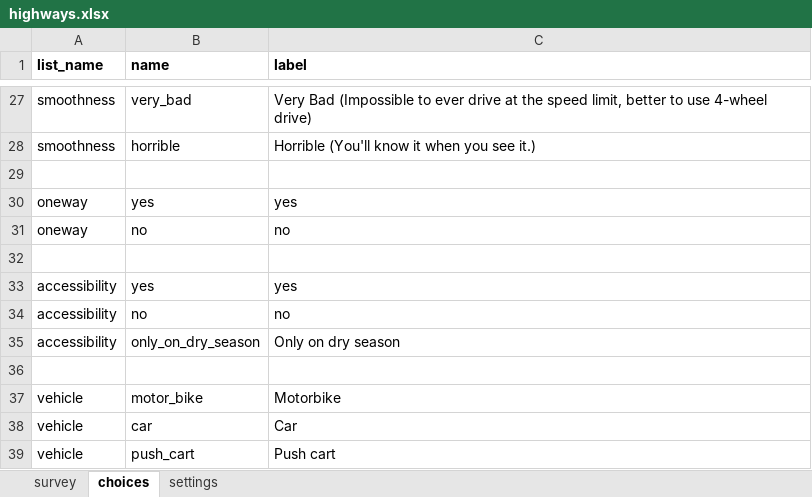
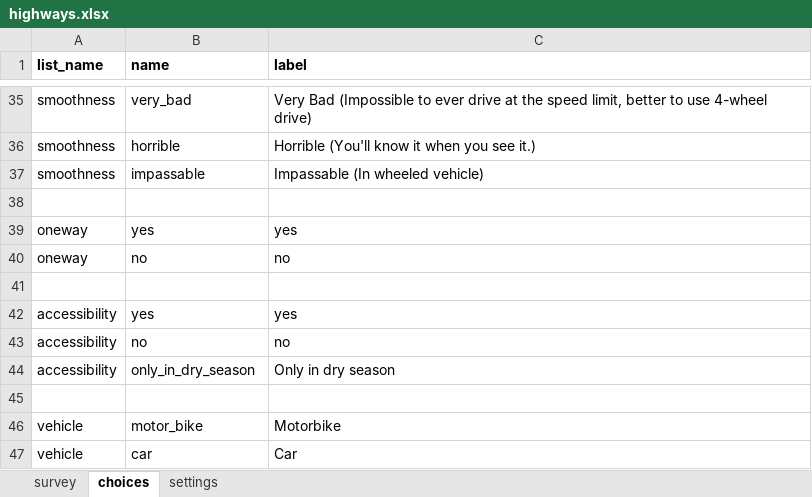
Before and after one commit to hotosm/osm-fieldwork, an Excel workbook: XForms/highways.xlsx, sheet choices, drawn as a sheet; only a part is shown, gaps mark what is left out; the shorter side is filled out with more unchanged rows; values as stored, in another font and other column widths than the file's, no borders; addresses are those after the commit; the diff covers the shown part only; the diff names each change by its address in the sheet, - before the commit and + after, or states it on an @@ line.

Commit message:
Added grouping, more choices

```diff
--- a/XForms/highways.xlsx (sheet choices)
+++ b/XForms/highways.xlsx (sheet choices)
+row 37: smoothness | impassable | Impassable (In wheeled vehicle)
-B44 (name): only_on_dry_season
+B44 (name): only_in_dry_season
-C44 (label): Only on dry season
+C44 (label): Only in dry season
```
Also changed, not shown: 62 added rows and 11 edited cells elsewhere in this sheet, sheet survey, sheet settings, 1 other file.
